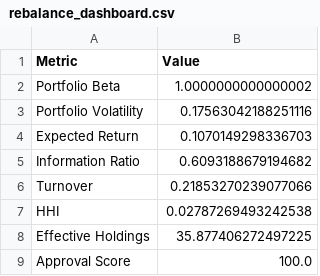
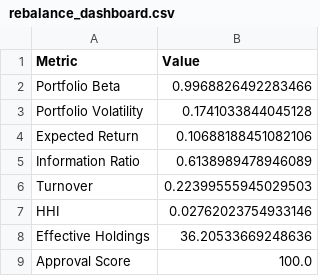
Before and after one commit to sakshinekkala28/Institutional_Quant_Platform, a CSV file: data/live/rebalance_dashboard.csv, drawn as a sheet.

```diff
--- a/data/live/rebalance_dashboard.csv
+++ b/data/live/rebalance_dashboard.csv
@@ -1,9 +1,9 @@
 Metric,Value
-Portfolio Beta,1.0000000000000002
-Portfolio Volatility,0.17563042188251116
-Expected Return,0.1070149298336703
-Information Ratio,0.6093188679194682
-Turnover,0.21853270239077066
-HHI,0.02787269493242538
-Effective Holdings,35.877406272497225
+Portfolio Beta,0.9968826492283466
+Portfolio Volatility,0.1741033844045128
+Expected Return,0.10688188451082106
+Information Ratio,0.6138989478946089
+Turnover,0.22399555945029503
+HHI,0.02762023754933146
+Effective Holdings,36.20533669248636
 Approval Score,100.0
```
Also changed, not shown: 10 other files.
